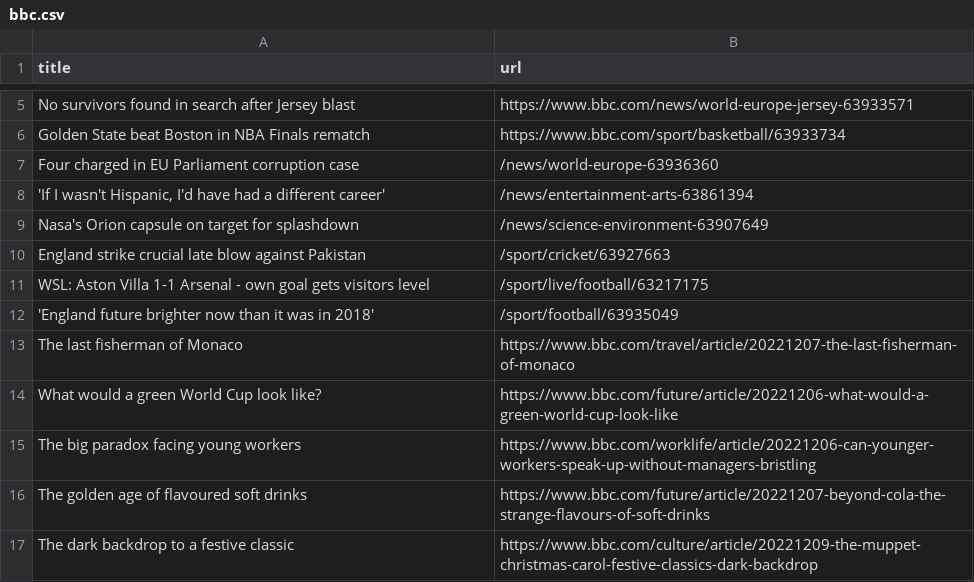
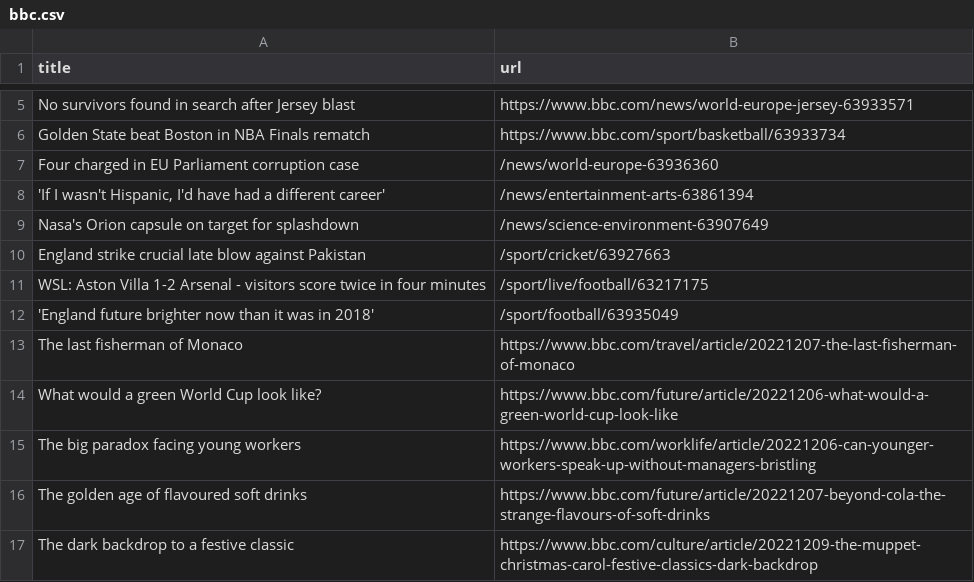
Before and after one commit to cpohkwan/automatic-scraper-bbc, a CSV file: bbc.csv, drawn as a sheet; only a part is shown, gaps mark what is left out.

```diff
--- a/bbc.csv
+++ b/bbc.csv
@@ -10,3 +10,3 @@ Nasa's Orion capsule on target for splashdown,/news/science-environment-63907649
 England strike crucial late blow against Pakistan,/sport/cricket/63927663
-WSL: Aston Villa 1-1 Arsenal - own goal gets visitors level,/sport/live/football/63217175
+WSL: Aston Villa 1-2 Arsenal - visitors score twice in four minutes,/sport/live/football/63217175
 'England future brighter now than it was in 2018',/sport/football/63935049
```
